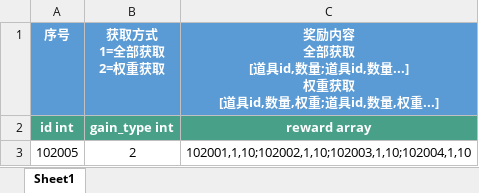
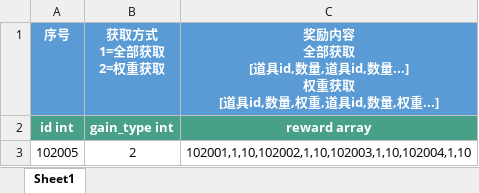
Before and after one commit to persiewoo/mnData, an Excel workbook: common/ItemReward.xlsx, sheet Sheet1, drawn as a sheet; values as stored, in another font and other column widths than the file's, no borders; ↵ is a line break in a cell; the diff names each change by its address in the sheet, - before the commit and + after, or states it on an @@ line.

Commit message:
调整格式

```diff
--- a/common/ItemReward.xlsx (sheet Sheet1)
+++ b/common/ItemReward.xlsx (sheet Sheet1)
-C1: …具id,数量;道具id,数量...] ↵ 权重获取 ↵ [道具id,数量,权重;道具id,数…
+C1: …具id,数量,道具id,数量...] ↵ 权重获取 ↵ [道具id,数量,权重,道具id,数…
-C3: 102001,1,10;102002,1,10;102003,1,10;102004,1,10
+C3: 102001,1,10,102002,1,10,102003,1,10,102004,1,10
```
